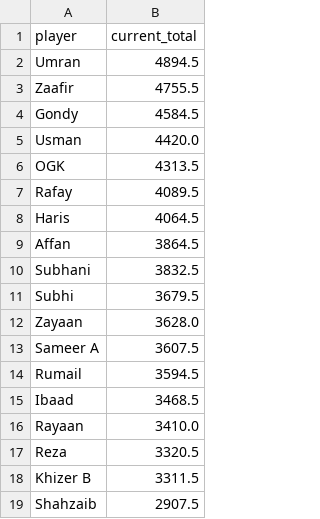
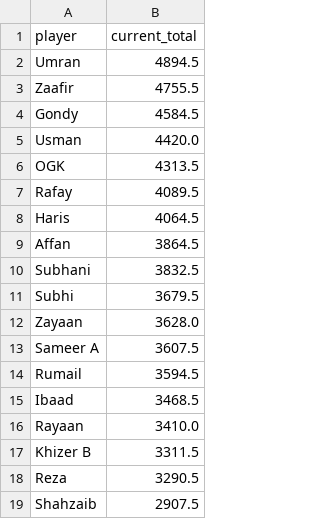
Before and after one commit to orhangk14/psl-fantasy-market, a CSV file: official_current_standings.csv, drawn as a sheet; removed rows and columns are numbered as before the commit, all else as after; the diff names each change by its address in the sheet, - before the commit and + after, or states it on an @@ line.

```diff
--- a/official_current_standings.csv
+++ b/official_current_standings.csv
-row 17: Reza | 3320.5
+row 18: Reza | 3290.5
```
Also changed, not shown: fitted_history_with_imputations.csv, market_results.csv, 1 other file.
